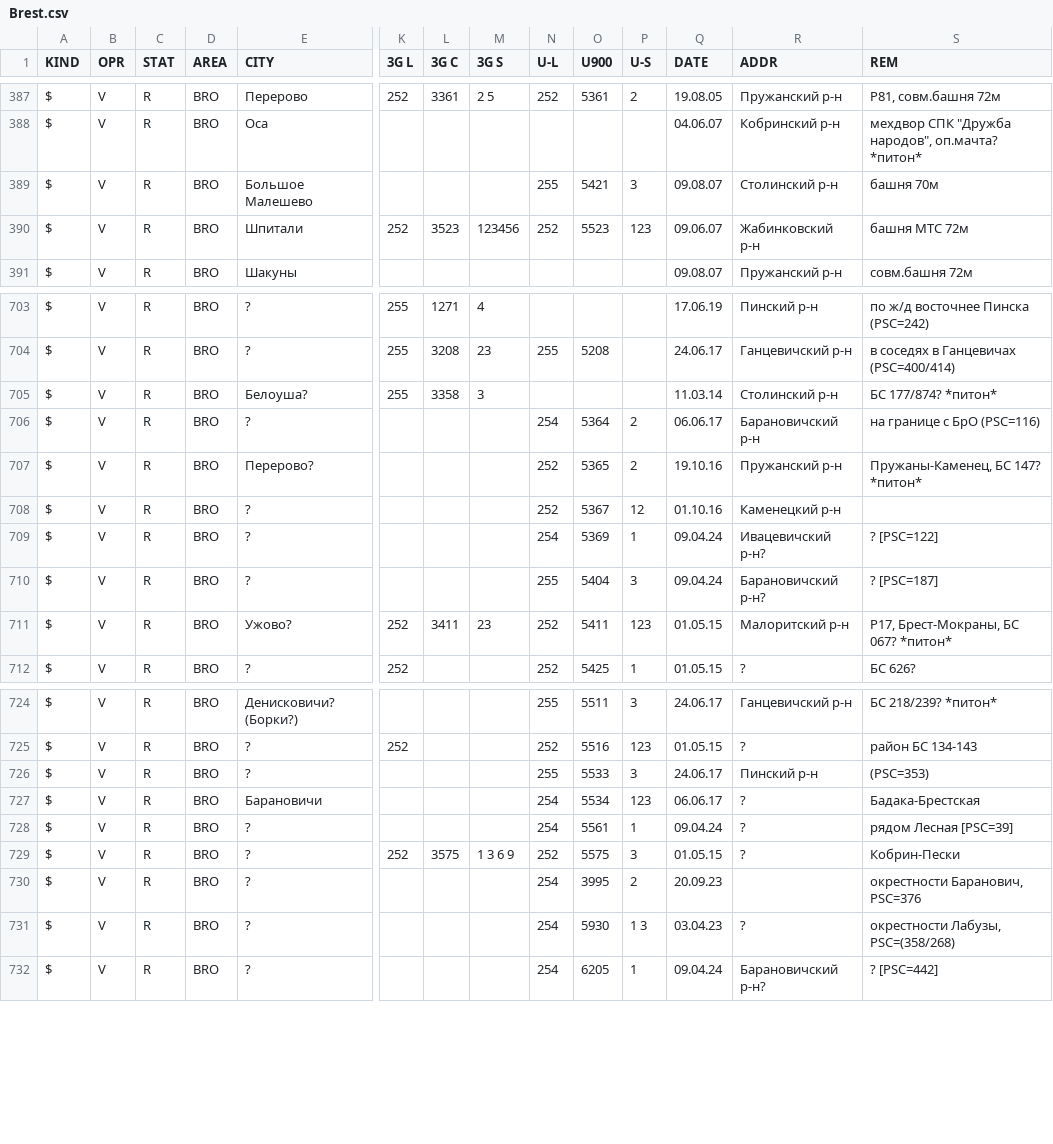
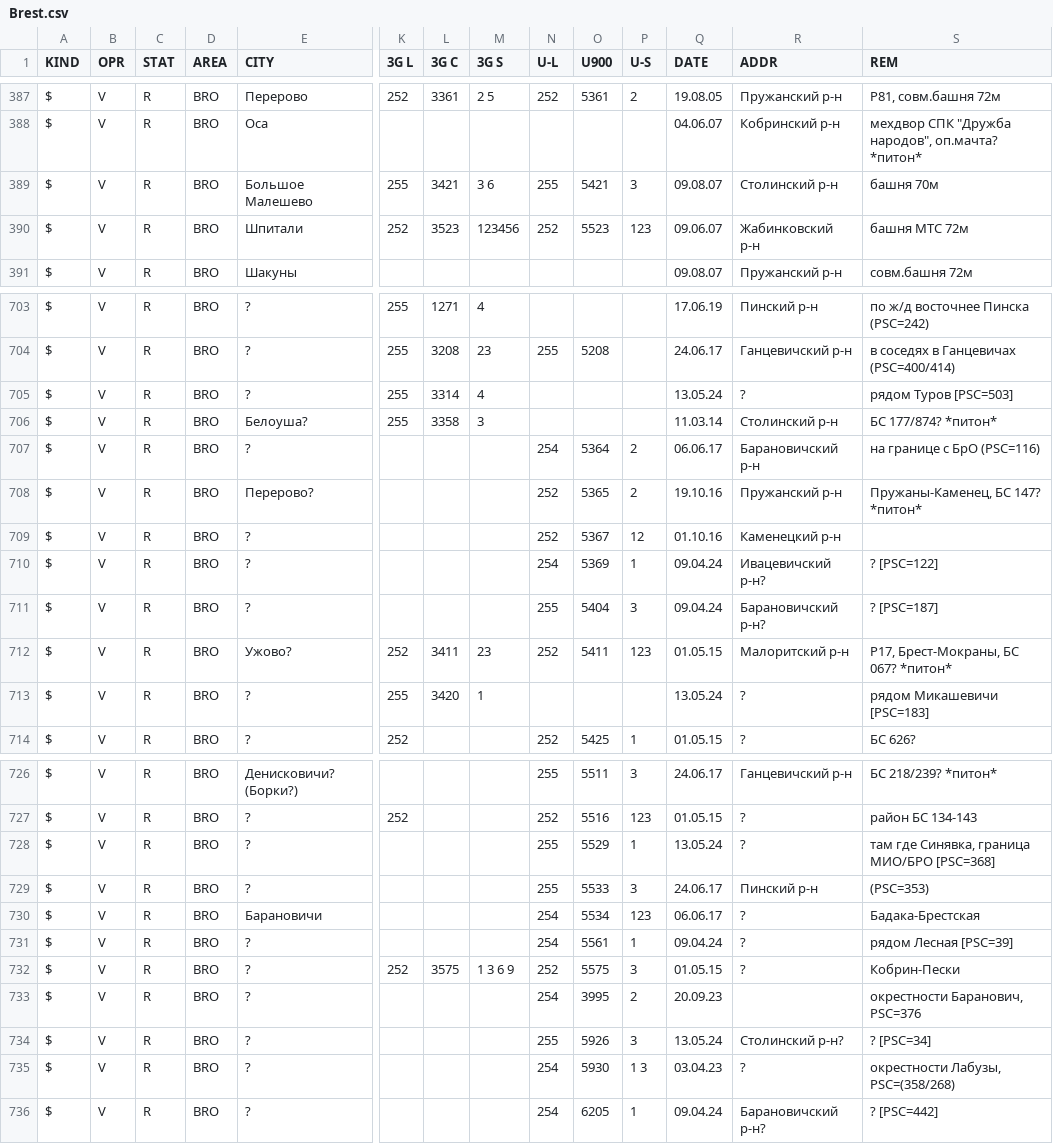
Before and after one commit to BYCellDatabase/csv, a CSV file: Velcom/Brest.csv, drawn as a sheet; only a part is shown, gaps mark what is left out; rows hold the shown columns only; the diff names each change by its address in the sheet, - before the commit and + after, or states it on an @@ line.

Commit message:
5 files | M MTS/Brest.csv, M MTS/Gomel.csv, M Velcom/Brest.csv, M beCloud/Brest.csv, M beCloud/Gomel.csv

```diff
--- a/Velcom/Brest.csv
+++ b/Velcom/Brest.csv
-K389 (3G L): (empty)
+K389 (3G L): 255
-L389 (3G C): (empty)
+L389 (3G C): 3421
-M389 (3G S): (empty)
+M389 (3G S): 3 6
+row 705: $ | V | R | BRO | ? | 255 | 3314 | 4 |  |  |  | 13.05.24 | ? | рядом Туров [PSC=503]
+row 713: $ | V | R | BRO | ? | 255 | 3420 | 1 |  |  |  | 13.05.24 | ? | рядом Микашевичи [PSC=183]
+row 728: $ | V | R | BRO | ? |  |  |  | 255 | 5529 | 1 | 13.05.24 | ? | там где Синявка, граница МИО/БРО [PSC=368]
+row 734: $ | V | R | BRO | ? |  |  |  | 255 | 5926 | 3 | 13.05.24 | Столинский р-н? | ? [PSC=34]
```
Also changed, not shown: MTS/Brest.csv, MTS/Gomel.csv, 2 other files.
